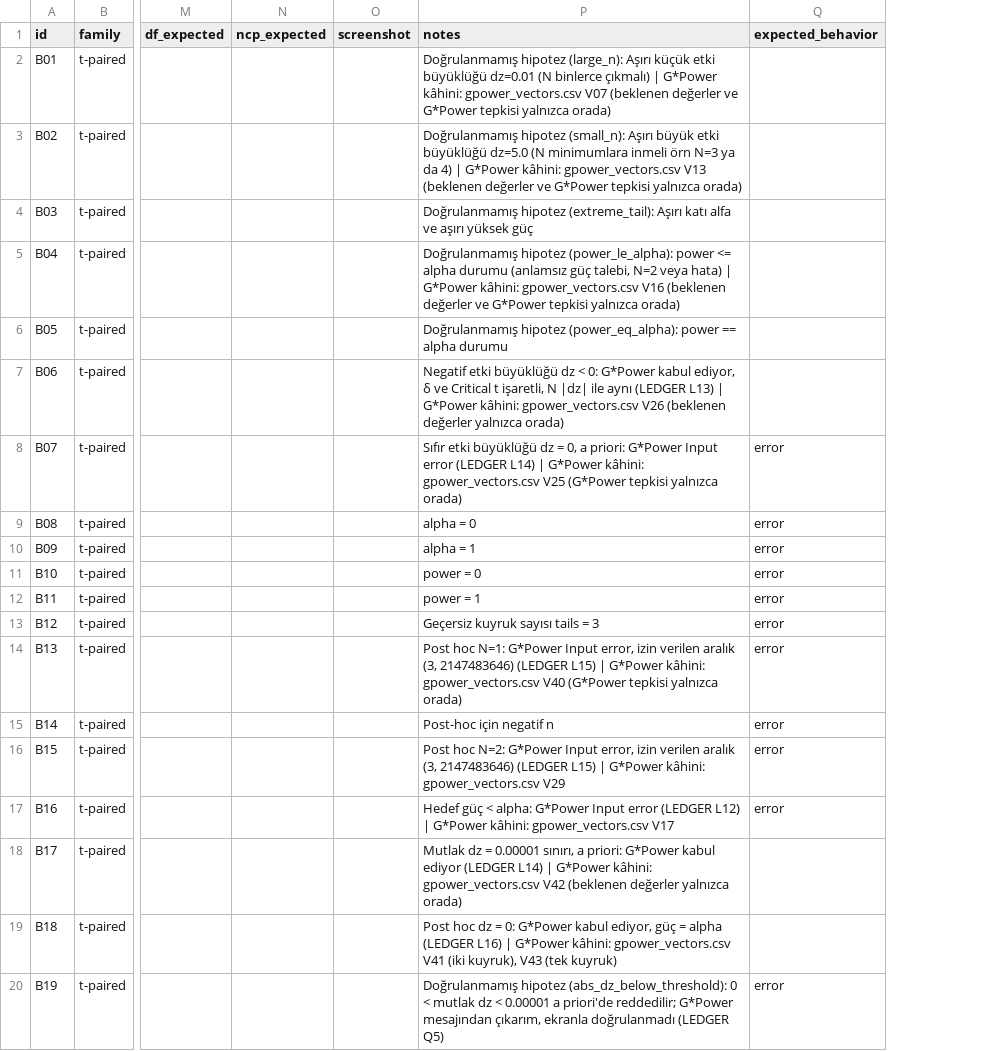
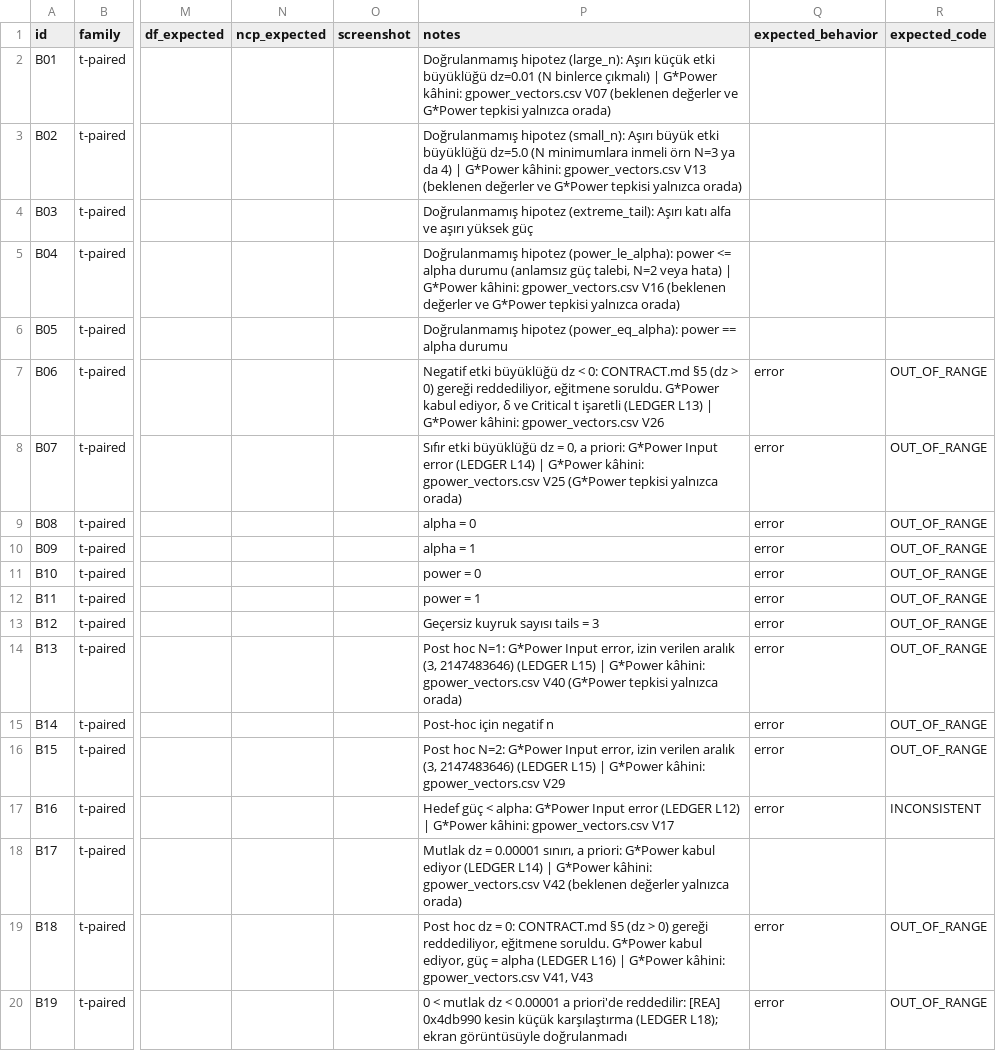
Before and after one commit to mervetask990-art/PowerLab, a CSV file: oracle/boundary_vectors.csv, drawn as a sheet; only a part is shown, gaps mark what is left out; the diff names each change by its address in the sheet, - before the commit and + after, or states it on an @@ line.

```diff
--- a/oracle/boundary_vectors.csv
+++ b/oracle/boundary_vectors.csv
+column R (expected_code), rows 7-20: OUT_OF_RANGE | OUT_OF_RANGE | OUT_OF_RANGE | OUT_OF_RANGE | OUT_OF_RANGE | OUT_OF_RANGE | OUT_OF_RANGE | OUT_OF_RANGE | OUT_OF_RANGE | OUT_OF_RANGE | INCONSISTENT |  | OUT_OF_RANGE | OUT_OF_RANGE
-P7 (notes): …< 0: G*Power kabul ediyor, δ ve Critical t işaretli, N |dz| ile aynı (LEDGER L13) | G*Power kâhini: gpower_vectors.csv V26 (beklenen değerler yalnızca orada)
+P7 (notes): …< 0: CONTRACT.md §5 (dz > 0) gereği reddediliyor, eğitmene soruldu. G*Power kabul ediyor, δ ve Critical t işaretli (LEDGER L13) | G*Power kâhini: gpower_vectors.csv V26
-Q7 (expected_behavior): (empty)
+Q7 (expected_behavior): error
-P19 (notes): …= 0: G*Power kabul ediyor, güç = alpha (LEDGER L16) | G*Power kâhini: gpower_vectors.csv V41 (iki kuyruk), V43 (tek kuyruk)
+P19 (notes): …= 0: CONTRACT.md §5 (dz > 0) gereği reddediliyor, eğitmene soruldu. G*Power kabul ediyor, güç = alpha (LEDGER L16) | G*Power kâhini: gpower_vectors.csv V41, V43
-Q19 (expected_behavior): (empty)
+Q19 (expected_behavior): error
-P20 (notes): Doğrulanmamış hipotez (abs_dz_below_threshold): 0 < mutlak dz < 0.00001 a priori'de reddedilir; G*Power mesajından çıkarım, ekranla doğrulanmadı (LEDGER Q5)
+P20 (notes): 0 < mutlak dz < 0.00001 a priori'de reddedilir: [REA] 0x4db990 kesin küçük karşılaştırma (LEDGER L18); ekran görüntüsüyle doğrulanmadı
```
Also changed, not shown: 12 other files.
